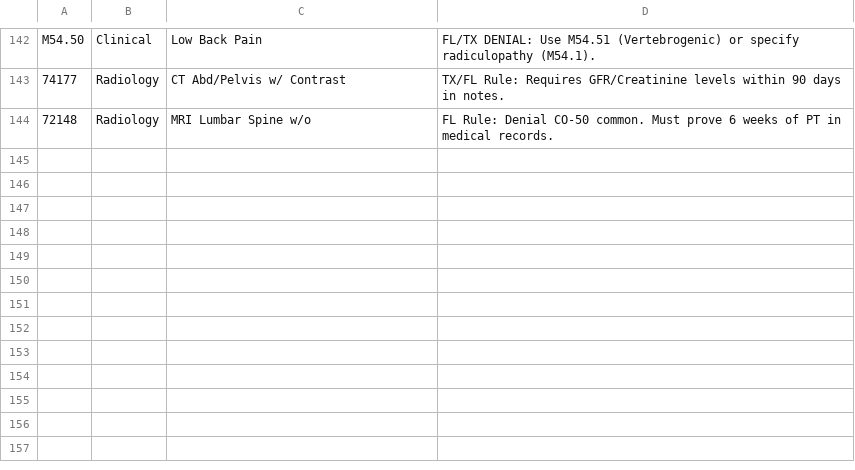
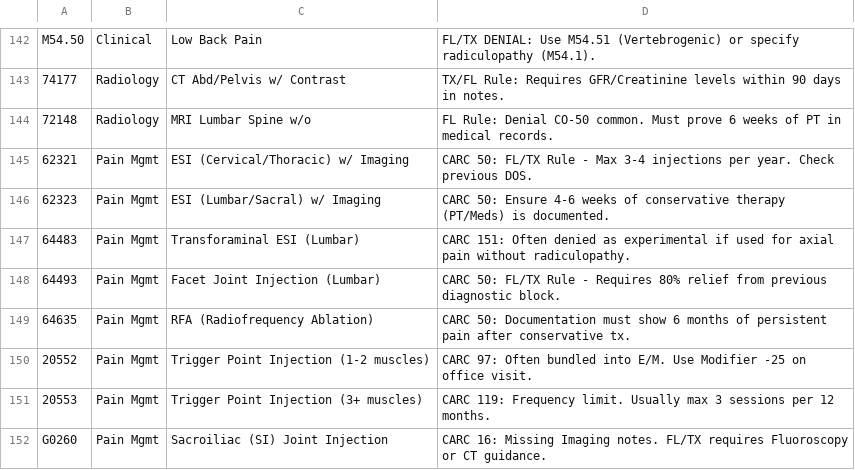
Before and after one commit to abner1986/RCM-Denial-Resolution-Tool, a CSV file: rcm_master_all.csv, drawn as a sheet; only a part is shown, gaps mark what is left out.

Commit message:
rcm_master_all.csv

```diff
--- a/rcm_master_all.csv
+++ b/rcm_master_all.csv
@@ -144 +144,9 @@ M54.50,Clinical,Low Back Pain,FL/TX DENIAL: Use M54.51 (Vertebrogenic) or specif
 72148,Radiology,MRI Lumbar Spine w/o,FL Rule: Denial CO-50 common. Must prove 6 weeks of PT in medical records.
+62321,Pain Mgmt,ESI (Cervical/Thoracic) w/ Imaging,CARC 50: FL/TX Rule - Max 3-4 injections per year. Check previous DOS.
+62323,Pain Mgmt,ESI (Lumbar/Sacral) w/ Imaging,CARC 50: Ensure 4-6 weeks of conservative therapy (PT/Meds) is documented.
+64483,Pain Mgmt,Transforaminal ESI (Lumbar),CARC 151: Often denied as experimental if used for axial pain without radiculopathy.
+64493,Pain Mgmt,Facet Joint Injection (Lumbar),CARC 50: FL/TX Rule - Requires 80% relief from previous diagnostic block.
+64635,Pain Mgmt,RFA (Radiofrequency Ablation),CARC 50: Documentation must show 6 months of persistent pain after conservative tx.
+20552,Pain Mgmt,Trigger Point Injection (1-2 muscles),CARC 97: Often bundled into E/M. Use Modifier -25 on office visit.
+20553,Pain Mgmt,Trigger Point Injection (3+ muscles),CARC 119: Frequency limit. Usually max 3 sessions per 12 months.
+G0260,Pain Mgmt,Sacroiliac (SI) Joint Injection,CARC 16: Missing Imaging notes. FL/TX requires Fluoroscopy or CT guidance.
```
